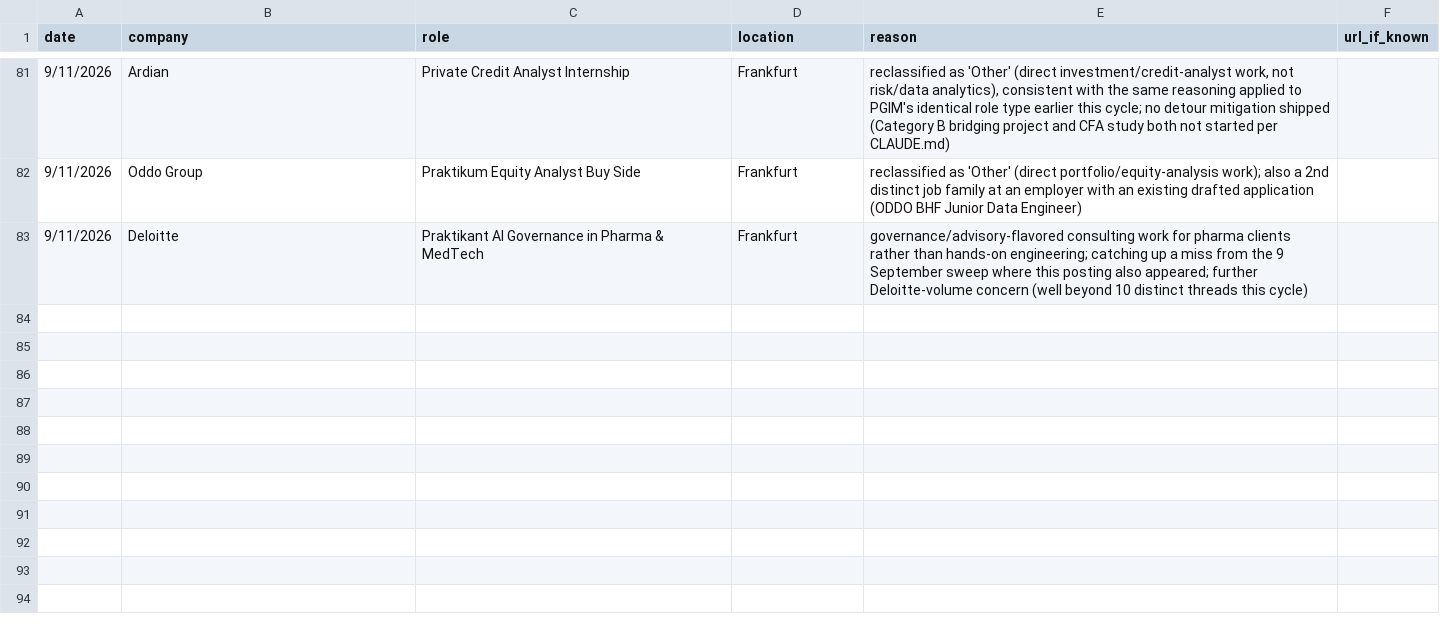
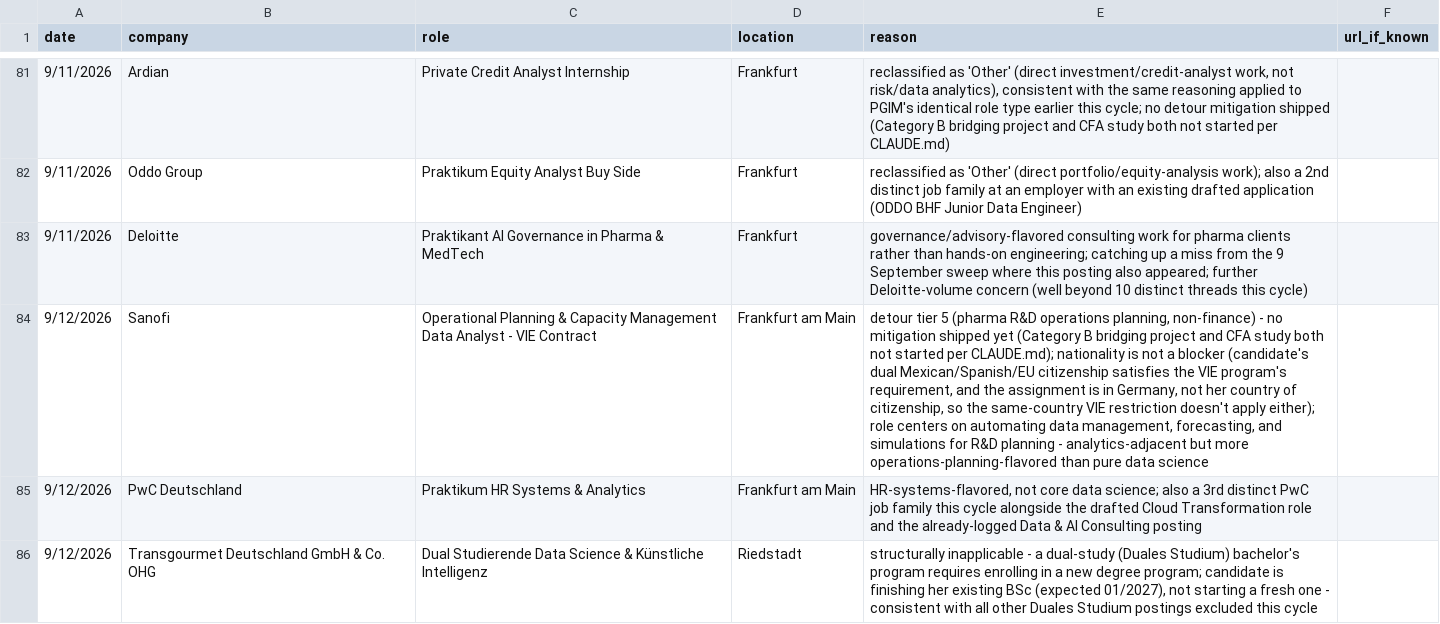
Before and after one commit to LorenaOrtizSolana/ai-job-search-1, a CSV file: job_scraper/needs_manual_review.csv, drawn as a sheet; only a part is shown, gaps mark what is left out; the diff covers the shown part only; the diff names each change by its address in the sheet, - before the commit and + after, or states it on an @@ line.

```diff
--- a/job_scraper/needs_manual_review.csv
+++ b/job_scraper/needs_manual_review.csv
+row 84: 9/12/2026 | Sanofi | Operational Planning & Capacity Management Data Analyst - VIE Contract | Frankfurt am Main | detour tier 5 (pharma R&D operations planning, non-finance) - no mitigation shipped yet (Category B bridging project and CFA study both not started per CLAUDE.md); nationality is not a blocker (candidate's dual Mexican/Spanish/EU citizenship satisfies the VIE program's requirement, and the assignment is in Germany, not her country of citizenship, so the same-country VIE restriction doesn't apply either); role centers on automating data management, forecasting, and simulations for R&D planning - analytics-adjacent but more operations-planning-flavored than pure data science
+row 85: 9/12/2026 | PwC Deutschland | Praktikum HR Systems & Analytics | Frankfurt am Main | HR-systems-flavored, not core data science; also a 3rd distinct PwC job family this cycle alongside the drafted Cloud Transformation role and the already-logged Data & AI Consulting posting
+row 86: 9/12/2026 | Transgourmet Deutschland GmbH & Co. OHG | Dual Studierende Data Science & Künstliche Intelligenz | Riedstadt | structurally inapplicable - a dual-study (Duales Studium) bachelor's program requires enrolling in a new degree program; candidate is finishing her existing BSc (expected 01/2027), not starting a fresh one - consistent with all other Duales Studium postings excluded this cycle
```
Also changed, not shown: 3 added rows and 2 edited cells elsewhere in this file.
